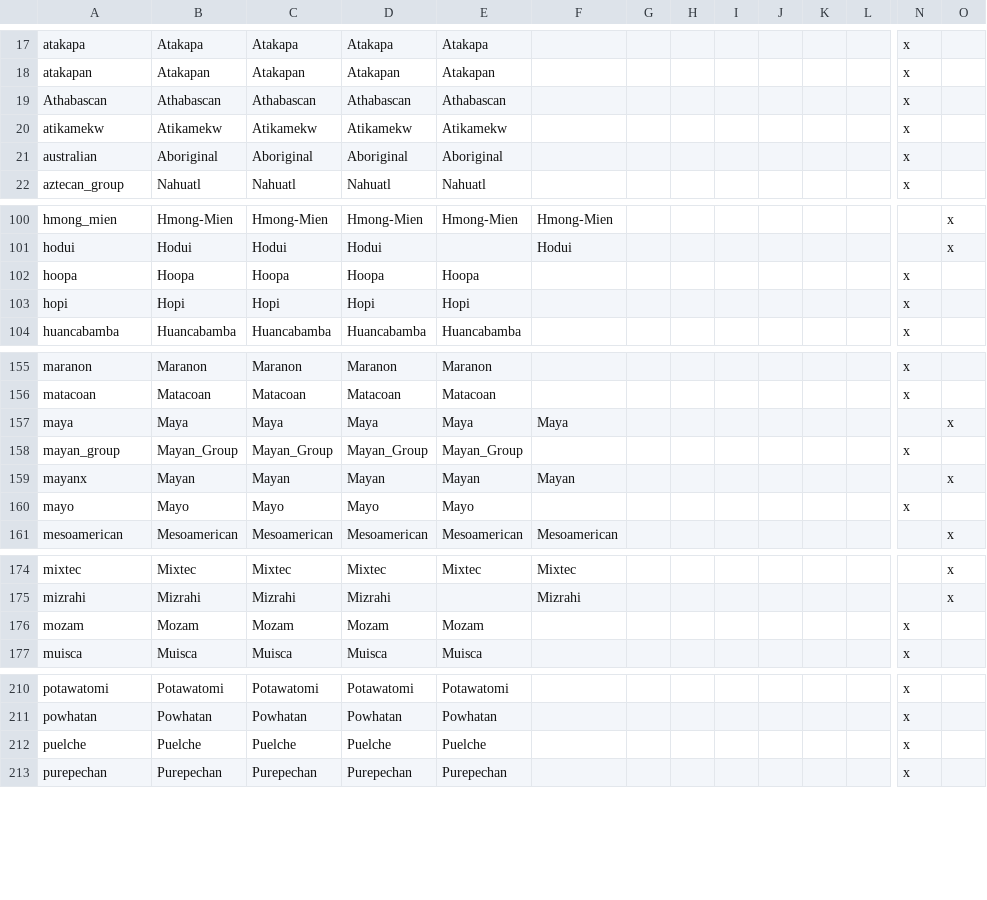
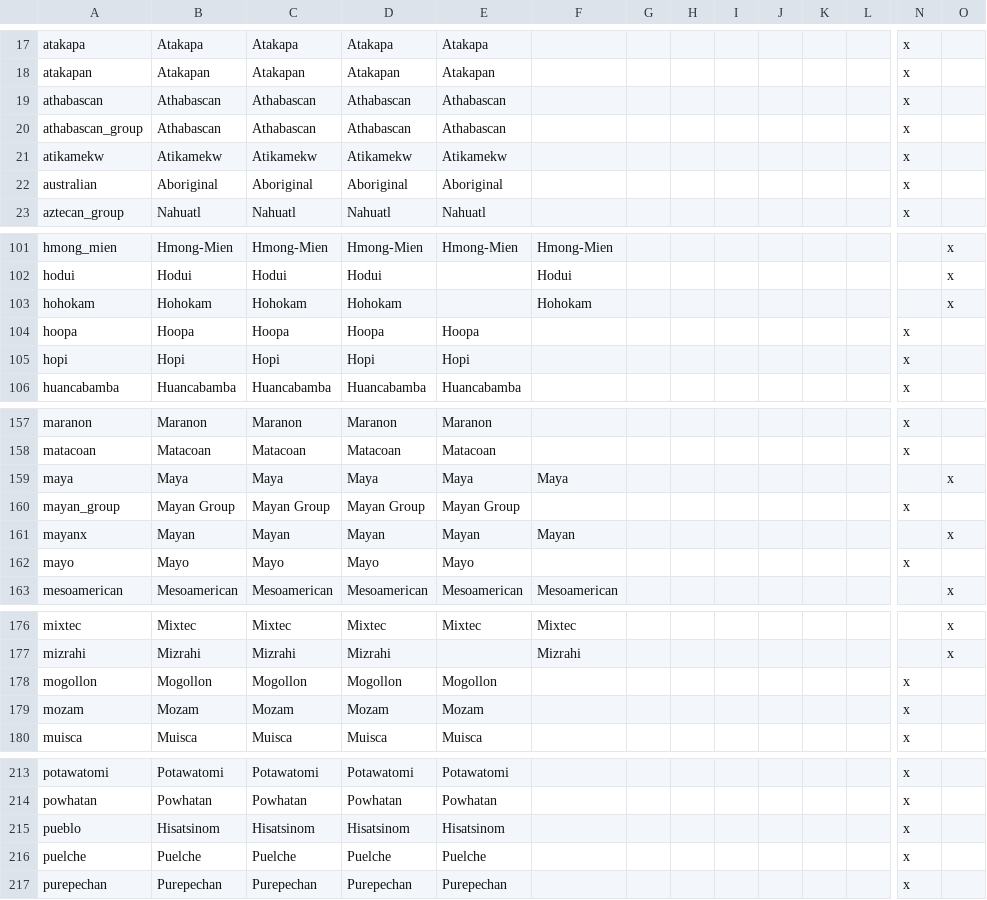
Before and after one commit to 00matthew2000/Lux-Ultima, a CSV file: localisation/0_US_cultures_new.csv, drawn as a sheet; only a part is shown, gaps mark what is left out; addresses are those after the commit; rows hold the shown columns only; the diff names each change by its address in the sheet, - before the commit and + after, or states it on an @@ line.

```diff
--- a/localisation/0_US_cultures_new.csv
+++ b/localisation/0_US_cultures_new.csv
-A19: Athabascan
+A19: athabascan
+row 20: athabascan_group | Athabascan | Athabascan | Athabascan | Athabascan |  |  |  |  |  |  |  | x
+row 103: hohokam | Hohokam | Hohokam | Hohokam |  | Hohokam |  |  |  |  |  |  |  | x
-B160: Mayan_Group
+B160: Mayan Group
-C160: Mayan_Group
+C160: Mayan Group
-D160: Mayan_Group
+D160: Mayan Group
-E160: Mayan_Group
+E160: Mayan Group
+row 178: mogollon | Mogollon | Mogollon | Mogollon | Mogollon |  |  |  |  |  |  |  | x
+row 215: pueblo | Hisatsinom | Hisatsinom | Hisatsinom | Hisatsinom |  |  |  |  |  |  |  | x
```
Also changed, not shown: 57 other files.
